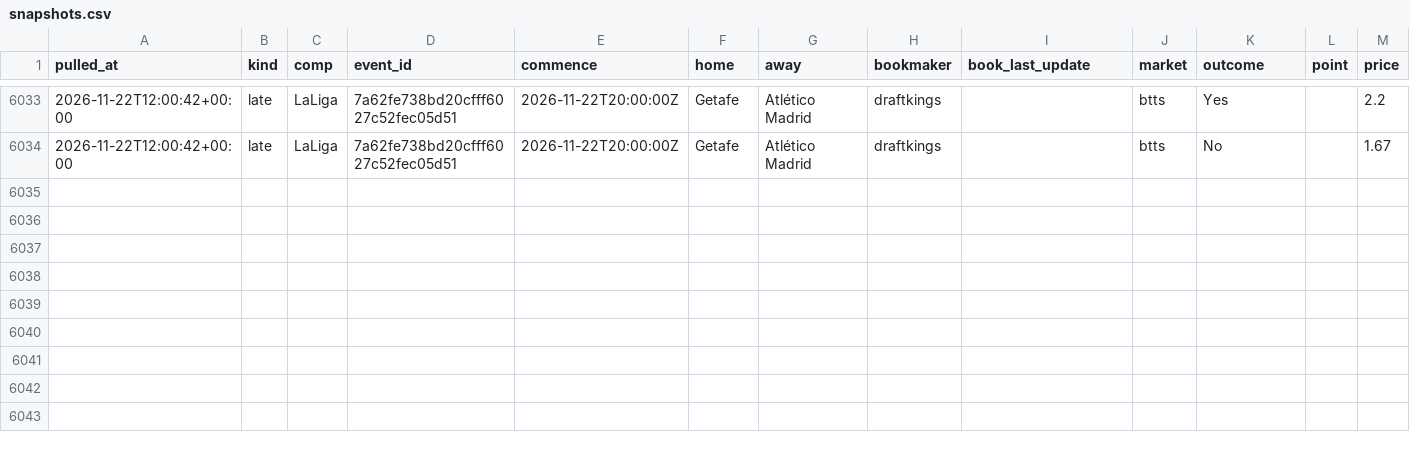
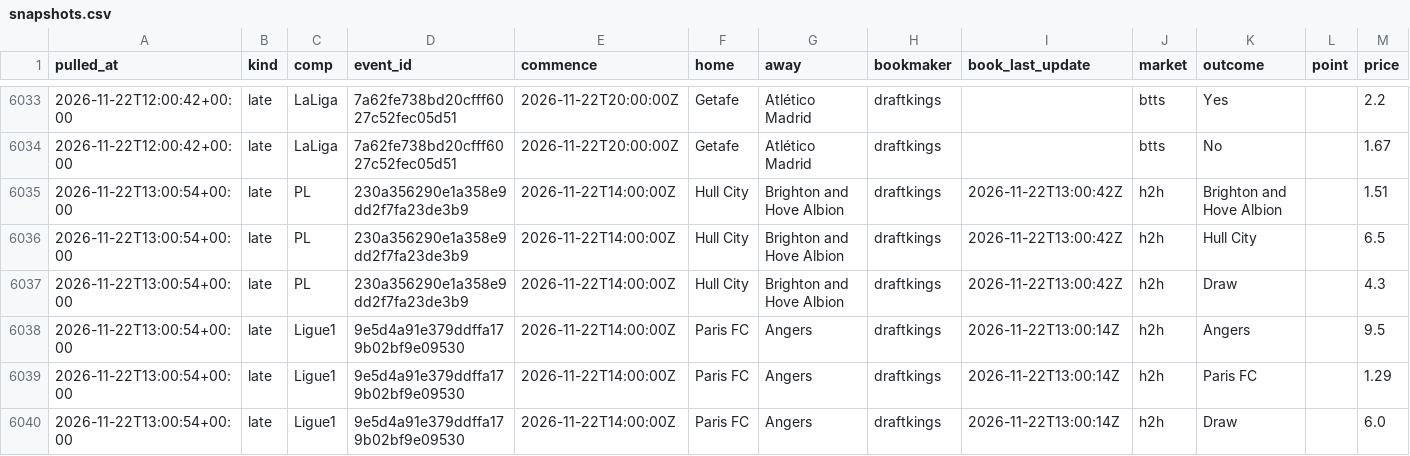
Before and after one commit to alcadiomontes03/match-engine-odds, a CSV file: data/odds/snapshots.csv, drawn as a sheet; only a part is shown, gaps mark what is left out; the diff names each change by its address in the sheet, - before the commit and + after, or states it on an @@ line.

```diff
--- a/data/odds/snapshots.csv
+++ b/data/odds/snapshots.csv
+row 6035: 2026-11-22T13:00:54+00:00 | late | PL | 230a356290e1a358e9dd2f7fa23de3b9 | 2026-11-22T14:00:00Z | Hull City | Brighton and Hove Albion | draftkings | 2026-11-22T13:00:42Z | h2h | Brighton and Hove Albion |  | 1.51
+row 6036: 2026-11-22T13:00:54+00:00 | late | PL | 230a356290e1a358e9dd2f7fa23de3b9 | 2026-11-22T14:00:00Z | Hull City | Brighton and Hove Albion | draftkings | 2026-11-22T13:00:42Z | h2h | Hull City |  | 6.5
+row 6037: 2026-11-22T13:00:54+00:00 | late | PL | 230a356290e1a358e9dd2f7fa23de3b9 | 2026-11-22T14:00:00Z | Hull City | Brighton and Hove Albion | draftkings | 2026-11-22T13:00:42Z | h2h | Draw |  | 4.3
+row 6038: 2026-11-22T13:00:54+00:00 | late | Ligue1 | 9e5d4a91e379ddffa179b02bf9e09530 | 2026-11-22T14:00:00Z | Paris FC | Angers | draftkings | 2026-11-22T13:00:14Z | h2h | Angers |  | 9.5
+row 6039: 2026-11-22T13:00:54+00:00 | late | Ligue1 | 9e5d4a91e379ddffa179b02bf9e09530 | 2026-11-22T14:00:00Z | Paris FC | Angers | draftkings | 2026-11-22T13:00:14Z | h2h | Paris FC |  | 1.29
+row 6040: 2026-11-22T13:00:54+00:00 | late | Ligue1 | 9e5d4a91e379ddffa179b02bf9e09530 | 2026-11-22T14:00:00Z | Paris FC | Angers | draftkings | 2026-11-22T13:00:14Z | h2h | Draw |  | 6.0
```
Also changed, not shown: data/odds/quota.csv, data/odds/sharp.csv, 5 other files.
